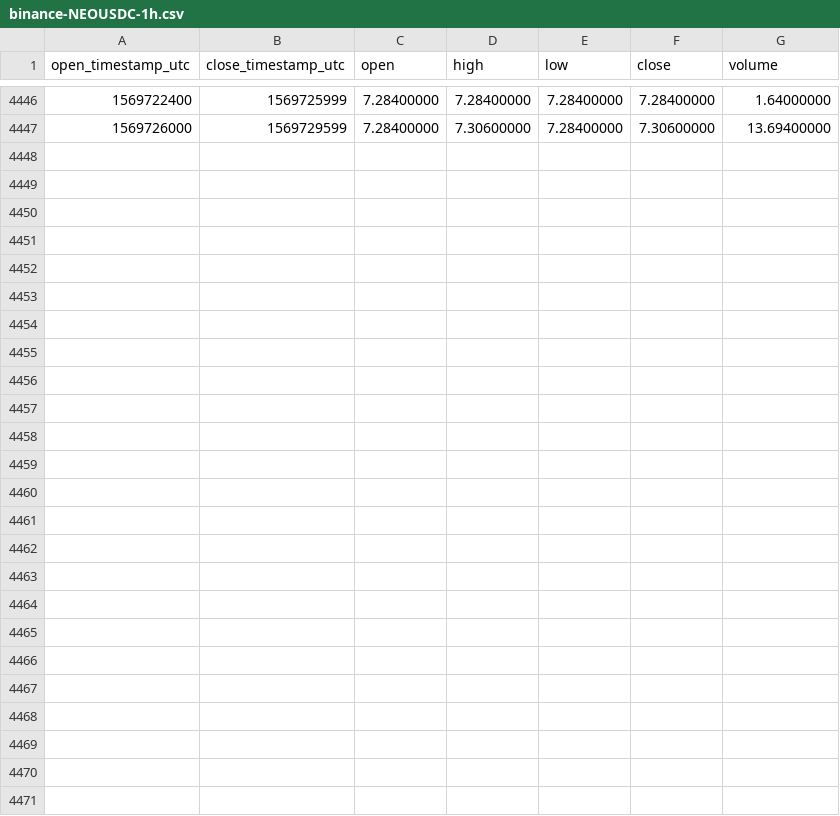
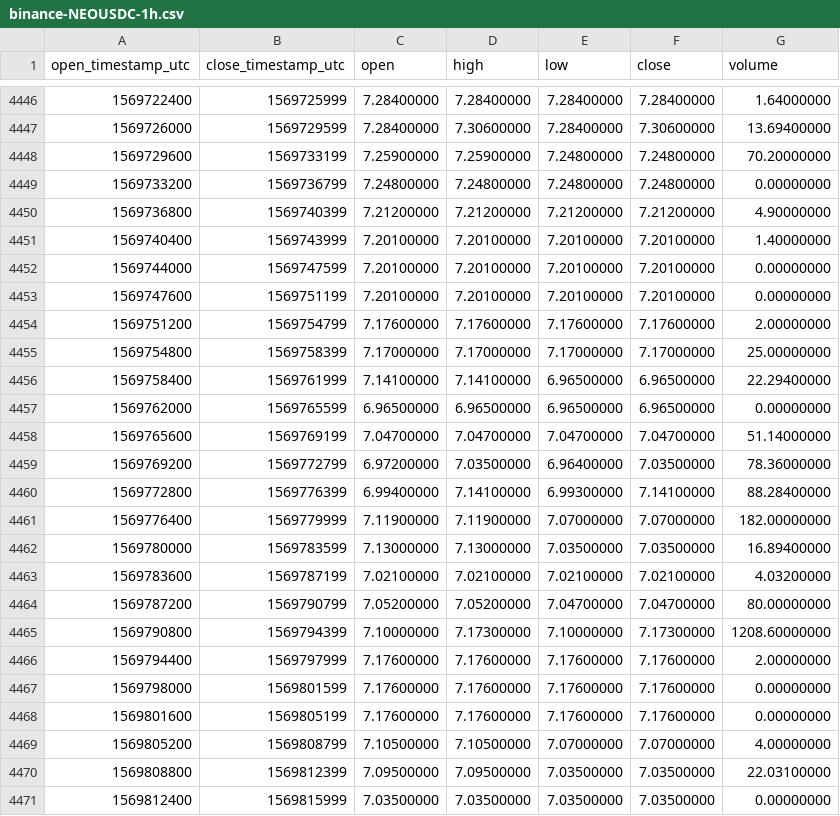
Before and after one commit to cryptobigbro/binance-NEOUSDC, a CSV file: binance-NEOUSDC-1h.csv, drawn as a sheet; only a part is shown, gaps mark what is left out.

Commit message:
Update OHLCV data.

```diff
--- a/binance-NEOUSDC-1h.csv
+++ b/binance-NEOUSDC-1h.csv
@@ -4447 +4447,25 @@ open_timestamp_utc,close_timestamp_utc,open,high,low,close,volume
 1569726000,1569729599,7.28400000,7.30600000,7.28400000,7.30600000,13.69400000
+1569729600,1569733199,7.25900000,7.25900000,7.24800000,7.24800000,70.20000000
+1569733200,1569736799,7.24800000,7.24800000,7.24800000,7.24800000,0.00000000
+1569736800,1569740399,7.21200000,7.21200000,7.21200000,7.21200000,4.90000000
+1569740400,1569743999,7.20100000,7.20100000,7.20100000,7.20100000,1.40000000
+1569744000,1569747599,7.20100000,7.20100000,7.20100000,7.20100000,0.00000000
+1569747600,1569751199,7.20100000,7.20100000,7.20100000,7.20100000,0.00000000
+1569751200,1569754799,7.17600000,7.17600000,7.17600000,7.17600000,2.00000000
+1569754800,1569758399,7.17000000,7.17000000,7.17000000,7.17000000,25.00000000
+1569758400,1569761999,7.14100000,7.14100000,6.96500000,6.96500000,22.29400000
+1569762000,1569765599,6.96500000,6.96500000,6.96500000,6.96500000,0.00000000
+1569765600,1569769199,7.04700000,7.04700000,7.04700000,7.04700000,51.14000000
+1569769200,1569772799,6.97200000,7.03500000,6.96400000,7.03500000,78.36000000
+1569772800,1569776399,6.99400000,7.14100000,6.99300000,7.14100000,88.28400000
+1569776400,1569779999,7.11900000,7.11900000,7.07000000,7.07000000,182.00000000
+1569780000,1569783599,7.13000000,7.13000000,7.03500000,7.03500000,16.89400000
+1569783600,1569787199,7.02100000,7.02100000,7.02100000,7.02100000,4.03200000
+1569787200,1569790799,7.05200000,7.05200000,7.04700000,7.04700000,80.00000000
+1569790800,1569794399,7.10000000,7.17300000,7.10000000,7.17300000,1208.60000000
+1569794400,1569797999,7.17600000,7.17600000,7.17600000,7.17600000,2.00000000
+1569798000,1569801599,7.17600000,7.17600000,7.17600000,7.17600000,0.00000000
+1569801600,1569805199,7.17600000,7.17600000,7.17600000,7.17600000,0.00000000
+1569805200,1569808799,7.10500000,7.10500000,7.07000000,7.07000000,4.00000000
+1569808800,1569812399,7.09500000,7.09500000,7.03500000,7.03500000,22.03100000
+1569812400,1569815999,7.03500000,7.03500000,7.03500000,7.03500000,0.00000000
```
Also changed, not shown: binance-NEOUSDC-1d.csv.
